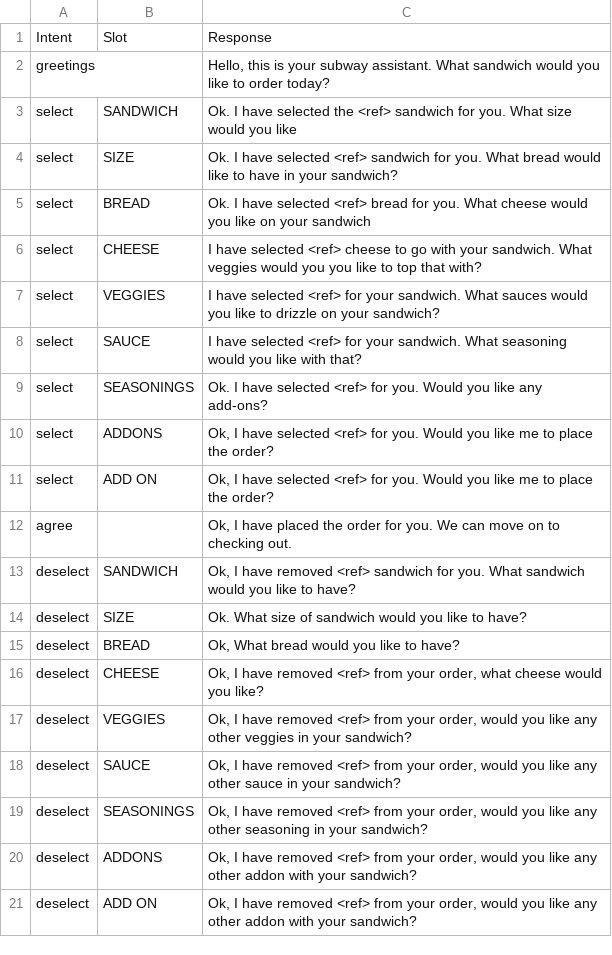
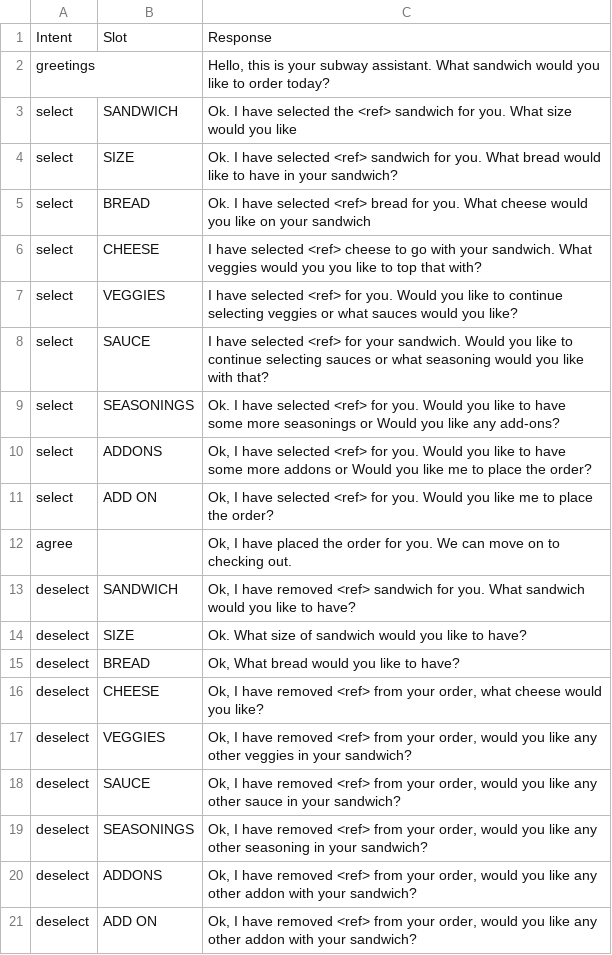
Before and after one commit to nvasu001/CS-733-Voice-Assistant-for-Food-Ordering, a CSV file: dialogue_policy.csv, drawn as a sheet.

Commit message:
Update dialogue_policy.csv

```diff
--- a/dialogue_policy.csv
+++ b/dialogue_policy.csv
@@ -6,6 +6,6 @@ select,BREAD,Ok. I have selected <ref> bread for you. What cheese would you like
 select,CHEESE,I have selected <ref> cheese to go with your sandwich. What veggies would you you like to top that with?
-select,VEGGIES,I have selected <ref> for your sandwich. What sauces would you like to drizzle on your sandwich?
-select,SAUCE,I have selected <ref> for your sandwich. What seasoning would you like with that?
-select,SEASONINGS,Ok. I have selected <ref> for you. Would you like any add-ons?
-select,ADDONS,"Ok, I have selected <ref> for you. Would you like me to place the order?"
+select,VEGGIES,I have selected <ref> for you. Would you like to continue selecting veggies or what sauces would you like?
+select,SAUCE,I have selected <ref> for your sandwich. Would you like to continue selecting sauces or what seasoning would you like with that?
+select,SEASONINGS,Ok. I have selected <ref> for you. Would you like to have some more seasonings or Would you like any add-ons?
+select,ADDONS,"Ok, I have selected <ref> for you. Would you like to have some more addons or Would you like me to place the order?"
 select,ADD ON,"Ok, I have selected <ref> for you. Would you like me to place the order?"
```
